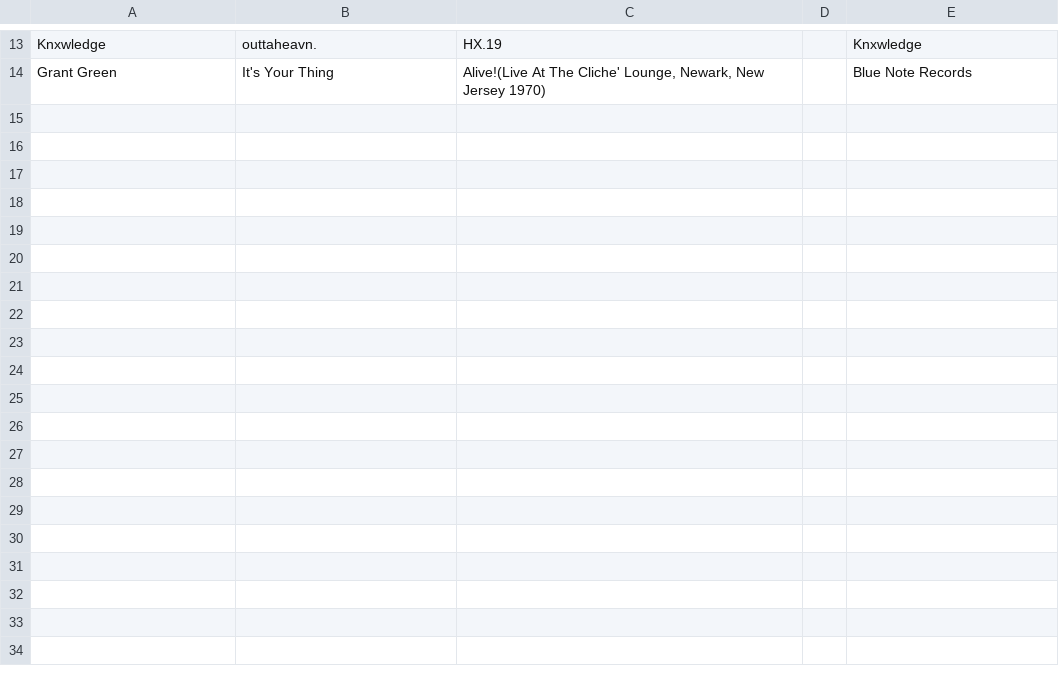
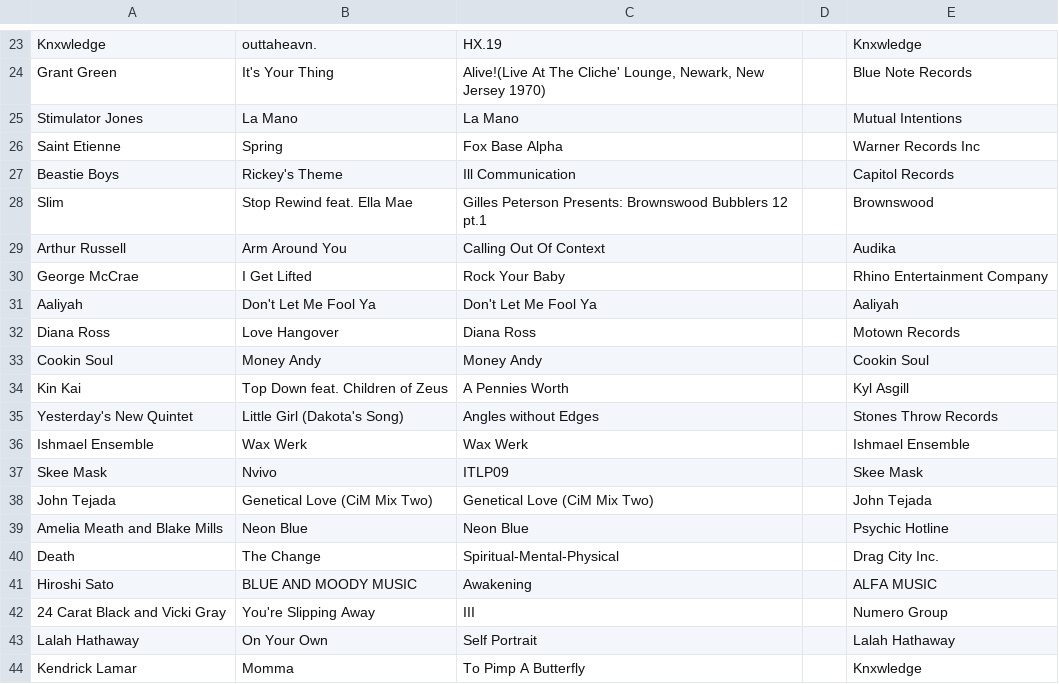
Before and after one commit to light-layer/light-layer, a CSV file: csv/songs.csv, drawn as a sheet; only a part is shown, gaps mark what is left out; the diff covers the shown part only; the diff names each change by its address in the sheet, - before the commit and + after, or states it on an @@ line.

```diff
--- a/csv/songs.csv
+++ b/csv/songs.csv
+row 25: Stimulator Jones | La Mano | La Mano |  | Mutual Intentions
+row 26: Saint Etienne | Spring | Fox Base Alpha |  | Warner Records Inc
+row 27: Beastie Boys | Rickey's Theme | Ill Communication |  | Capitol Records
+row 28: Slim | Stop Rewind feat. Ella Mae | Gilles Peterson Presents: Brownswood Bubblers 12 pt.1 |  | Brownswood
+row 29: Arthur Russell | Arm Around You | Calling Out Of Context |  | Audika
+row 30: George McCrae | I Get Lifted | Rock Your Baby |  | Rhino Entertainment Company
+row 31: Aaliyah | Don't Let Me Fool Ya | Don't Let Me Fool Ya |  | Aaliyah
+row 32: Diana Ross | Love Hangover | Diana Ross |  | Motown Records
+row 33: Cookin Soul | Money Andy | Money Andy |  | Cookin Soul
+row 34: Kin Kai | Top Down feat. Children of Zeus | A Pennies Worth |  | Kyl Asgill
+row 35: Yesterday's New Quintet | Little Girl (Dakota's Song) | Angles without Edges |  | Stones Throw Records
+row 36: Ishmael Ensemble | Wax Werk | Wax Werk |  | Ishmael Ensemble
+row 37: Skee Mask | Nvivo | ITLP09 |  | Skee Mask
+row 38: John Tejada | Genetical Love (CiM Mix Two) | Genetical Love (CiM Mix Two) |  | John Tejada
+row 39: Amelia Meath and Blake Mills | Neon Blue | Neon Blue |  | Psychic Hotline
+row 40: Death | The Change | Spiritual-Mental-Physical |  | Drag City Inc.
+row 41: Hiroshi Sato | BLUE AND MOODY MUSIC | Awakening |  | ALFA MUSIC
+row 42: 24 Carat Black and Vicki Gray | You're Slipping Away | III |  | Numero Group
+row 43: Lalah Hathaway | On Your Own | Self Portrait |  | Lalah Hathaway
+row 44: Kendrick Lamar | Momma | To Pimp A Butterfly |  | Knxwledge
```
Also changed, not shown: 30 added rows elsewhere in this file, 2 other files.
